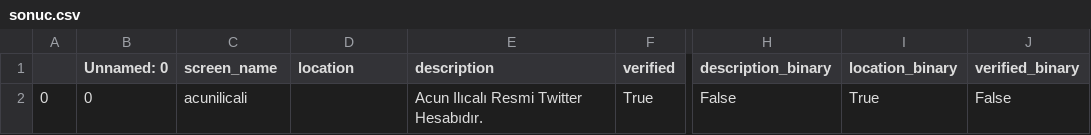
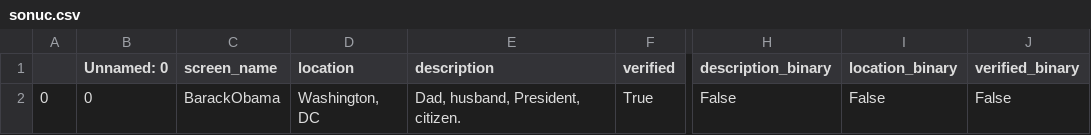
Before and after one commit to BerfinYaliniz/TwitterTrollDetectionSystem, a CSV file: data/sonuc.csv, drawn as a sheet; only a part is shown, gaps mark what is left out; the diff names each change by its address in the sheet, - before the commit and + after, or states it on an @@ line.

```diff
--- a/data/sonuc.csv
+++ b/data/sonuc.csv
-C2 (screen_name): acunilicali
+C2 (screen_name): BarackObama
-D2 (location): (empty)
+D2 (location): Washington, DC
-E2 (description): Acun Ilıcalı Resmi Twitter Hesabıdır.
+E2 (description): Dad, husband, President, citizen.
-I2 (location_binary): True
+I2 (location_binary): False
```
Also changed, not shown: 5 other files.
